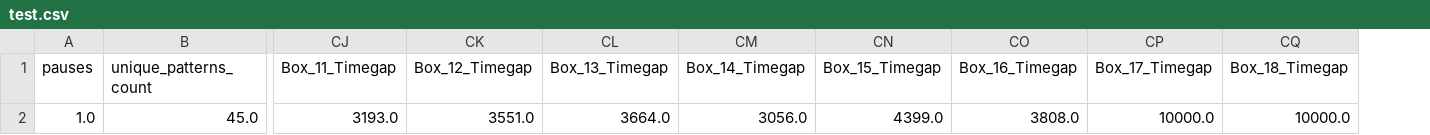
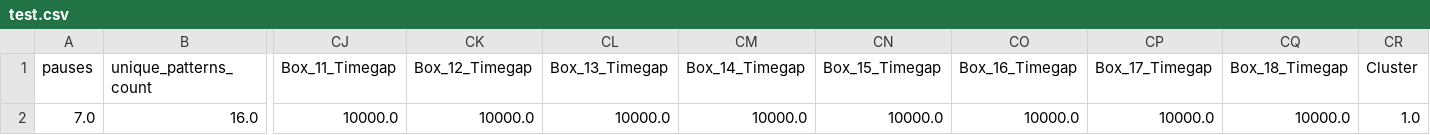
Before and after one commit to RowanBattles/Group4AI, a CSV file: Demo/5 dot test/bin/Debug/test.csv, drawn as a sheet; only a part is shown, gaps mark what is left out; removed rows and columns are numbered as before the commit, all else as after; rows hold the shown columns only; the diff names each change by its address in the sheet, - before the commit and + after, or states it on an @@ line.

```diff
--- a/Demo/5 dot test/bin/Debug/test.csv
+++ b/Demo/5 dot test/bin/Debug/test.csv
+column CR (Cluster), empty
-row 2: 1.0 | 45.0 | 3193.0 | 3551.0 | 3664.0 | 3056.0 | 4399.0 | 3808.0 | 10000.0 | 10000.0
+row 2: 7.0 | 16.0 | 10000.0 | 10000.0 | 10000.0 | 10000.0 | 10000.0 | 10000.0 | 10000.0 | 10000.0 | 1.0
```
